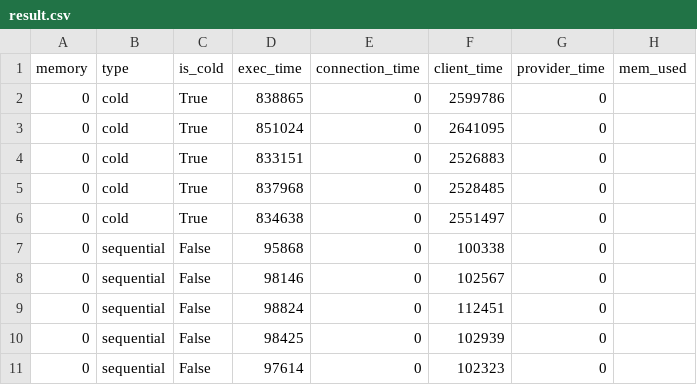
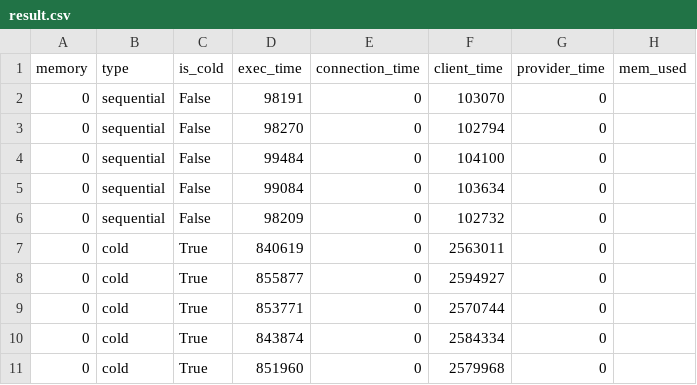
Before and after one commit to saoirse077/Wallet-VMPL, a CSV file: Benchmarks/SeBS_analysis/results/wallet_cow_prealloc/501.graph-pagerank/perf-cost/result.csv, drawn as a sheet.

```diff
--- a/Benchmarks/SeBS_analysis/results/wallet_cow_prealloc/501.graph-pagerank/perf-cost/result.csv
+++ b/Benchmarks/SeBS_analysis/results/wallet_cow_prealloc/501.graph-pagerank/perf-cost/result.csv
@@ -1,11 +1,11 @@
 memory,type,is_cold,exec_time,connection_time,client_time,provider_time,mem_used
-0,cold,True,838865,0,2599786,0,
-0,cold,True,851024,0,2641095,0,
-0,cold,True,833151,0,2526883,0,
-0,cold,True,837968,0,2528485,0,
-0,cold,True,834638,0,2551497,0,
-0,sequential,False,95868,0,100338,0,
-0,sequential,False,98146,0,102567,0,
-0,sequential,False,98824,0,112451,0,
-0,sequential,False,98425,0,102939,0,
-0,sequential,False,97614,0,102323,0,
+0,sequential,False,98191,0,103070,0,
+0,sequential,False,98270,0,102794,0,
+0,sequential,False,99484,0,104100,0,
+0,sequential,False,99084,0,103634,0,
+0,sequential,False,98209,0,102732,0,
+0,cold,True,840619,0,2563011,0,
+0,cold,True,855877,0,2594927,0,
+0,cold,True,853771,0,2570744,0,
+0,cold,True,843874,0,2584334,0,
+0,cold,True,851960,0,2579968,0,
```
Also changed, not shown: Benchmarks/SeBS_analysis/results/wallet_cow_prealloc/110.dynamic-html/perf-cost/result.csv, Benchmarks/SeBS_analysis/results/wallet_cow_prealloc/210.thumbnailer/perf-cost/result.csv, 57 other files.
